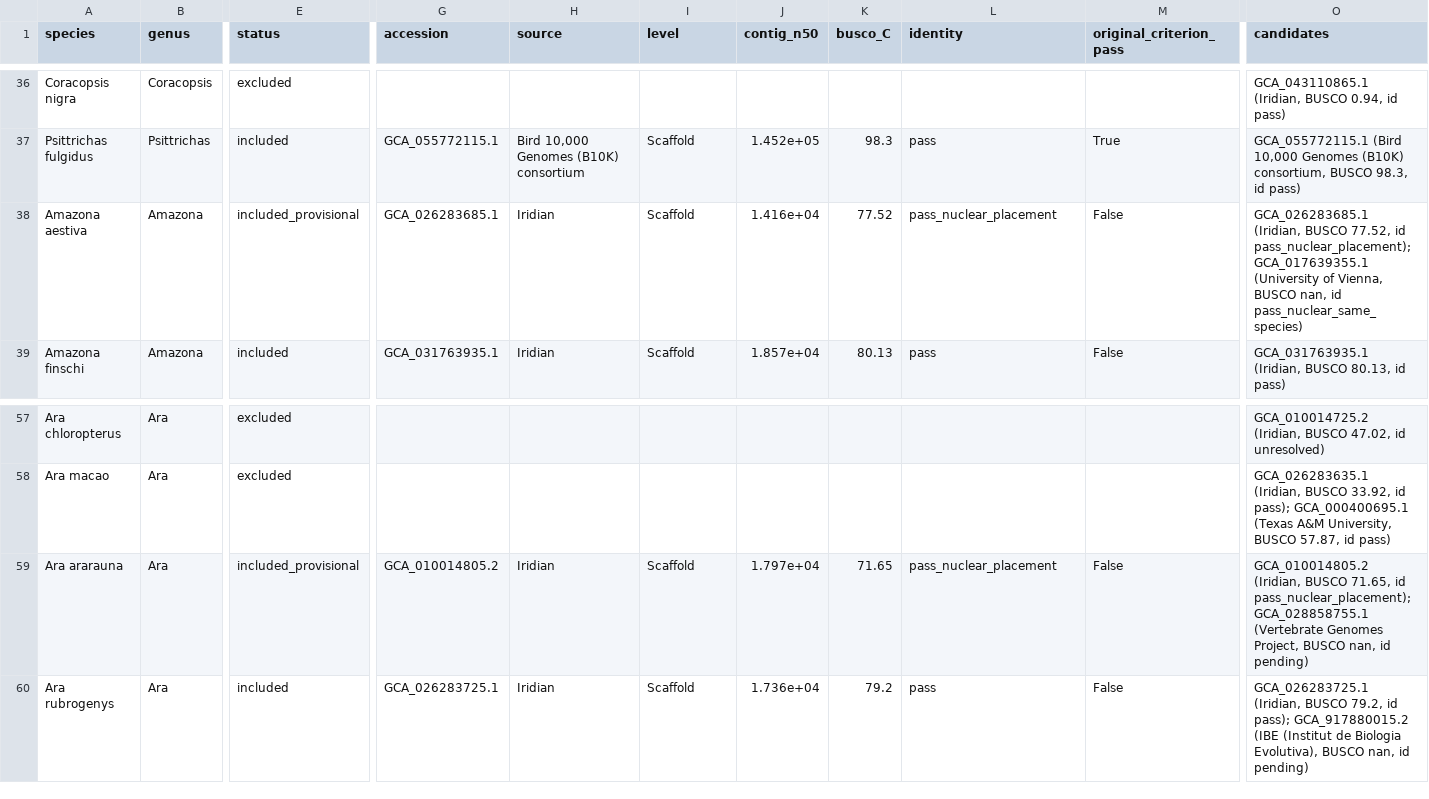
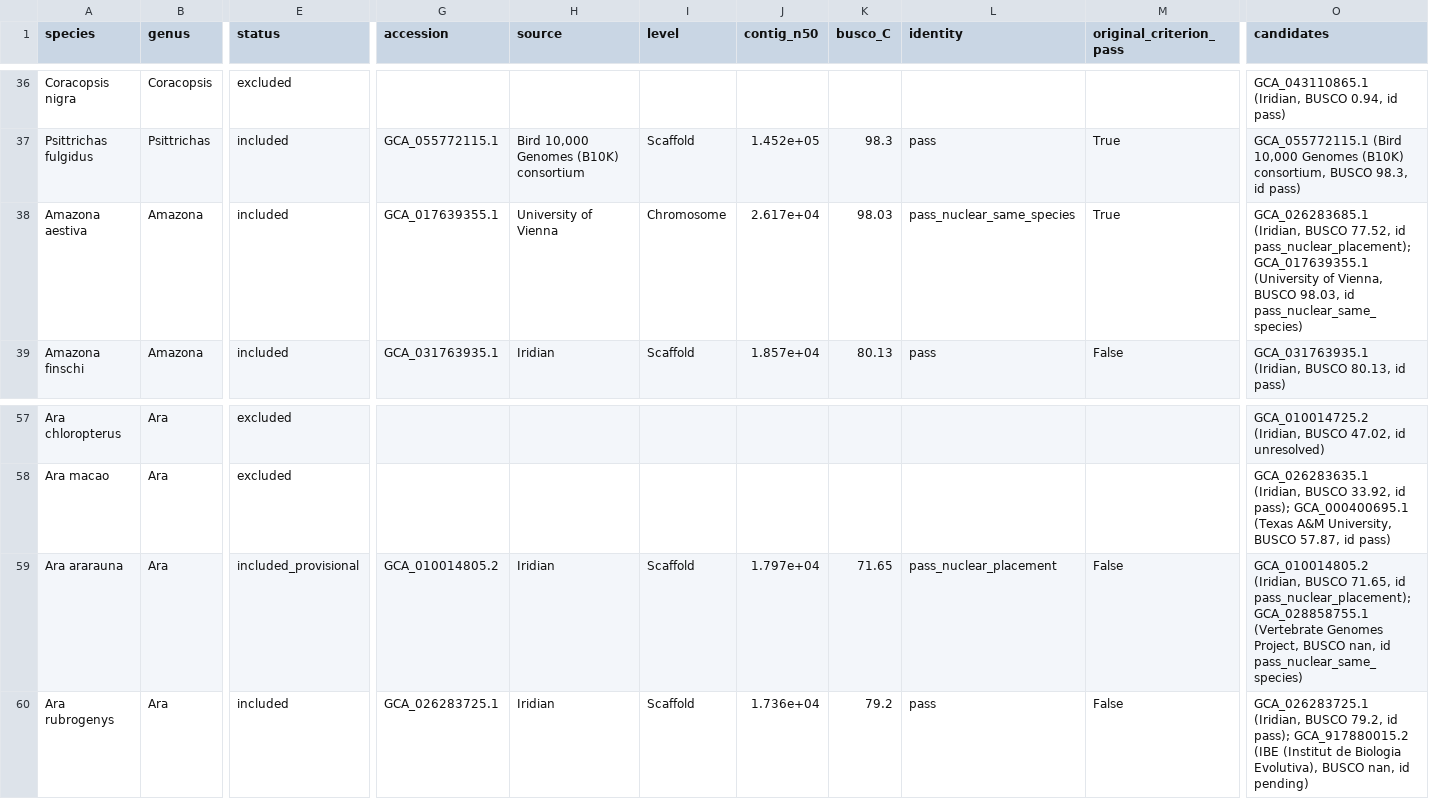
Before and after one commit to redkk123/Parrots, a TSV file: results/phase1_audit/species_genomes.tsv, drawn as a sheet; only a part is shown, gaps mark what is left out; the diff names each change by its address in the sheet, - before the commit and + after, or states it on an @@ line.

```diff
--- a/results/phase1_audit/species_genomes.tsv
+++ b/results/phase1_audit/species_genomes.tsv
-E38 (status): included_provisional
+E38 (status): included
-G38 (accession): GCA_026283685.1
+G38 (accession): GCA_017639355.1
-H38 (source): Iridian
+H38 (source): University of Vienna
-I38 (level): Scaffold
+I38 (level): Chromosome
-J38 (contig_n50): 1.416e+04
+J38 (contig_n50): 2.617e+04
-K38 (busco_C): 77.52
+K38 (busco_C): 98.03
-L38 (identity): pass_nuclear_placement
+L38 (identity): pass_nuclear_same_species
-M38 (original_criterion_pass): False
+M38 (original_criterion_pass): True
-O38 (candidates): …Vienna, BUSCO nan, id pass_nuclear_same_species)
+O38 (candidates): …Vienna, BUSCO 98.03, id pass_nuclear_same_species)
-O59 (candidates): …nan, id pending)
+O59 (candidates): …nan, id pass_nuclear_same_species)
```
Also changed, not shown: results/phase1_audit/audit_queue_other.tsv, 7 other files.
